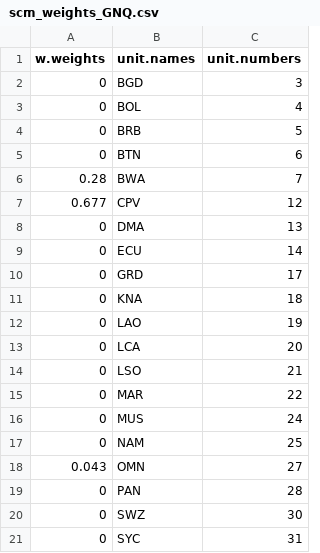
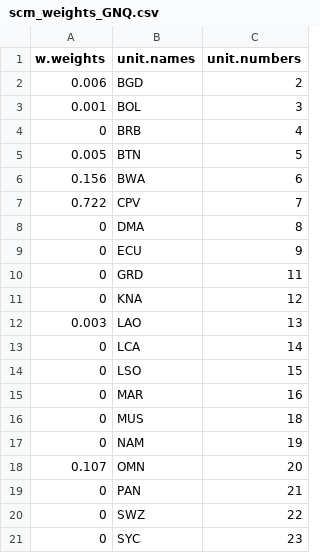
Before and after one commit to emschuck/macro3_project, a CSV file: output/tables/scm_weights_GNQ.csv, drawn as a sheet.

```diff
--- a/output/tables/scm_weights_GNQ.csv
+++ b/output/tables/scm_weights_GNQ.csv
@@ -1,21 +1,21 @@
 "w.weights","unit.names","unit.numbers"
-0,"BGD",3
-0,"BOL",4
-0,"BRB",5
-0,"BTN",6
-0.28,"BWA",7
-0.677,"CPV",12
-0,"DMA",13
-0,"ECU",14
-0,"GRD",17
-0,"KNA",18
-0,"LAO",19
-0,"LCA",20
-0,"LSO",21
-0,"MAR",22
-0,"MUS",24
-0,"NAM",25
-0.043,"OMN",27
-0,"PAN",28
-0,"SWZ",30
-0,"SYC",31
+0.006,"BGD",2
+0.001,"BOL",3
+0,"BRB",4
+0.005,"BTN",5
+0.156,"BWA",6
+0.722,"CPV",7
+0,"DMA",8
+0,"ECU",9
+0,"GRD",11
+0,"KNA",12
+0.003,"LAO",13
+0,"LCA",14
+0,"LSO",15
+0,"MAR",16
+0,"MUS",18
+0,"NAM",19
+0.107,"OMN",20
+0,"PAN",21
+0,"SWZ",22
+0,"SYC",23
```
Also changed, not shown: output/tables/scm_predictor_balance_BEN.csv, output/tables/scm_predictor_balance_CIV.csv, 28 other files.
